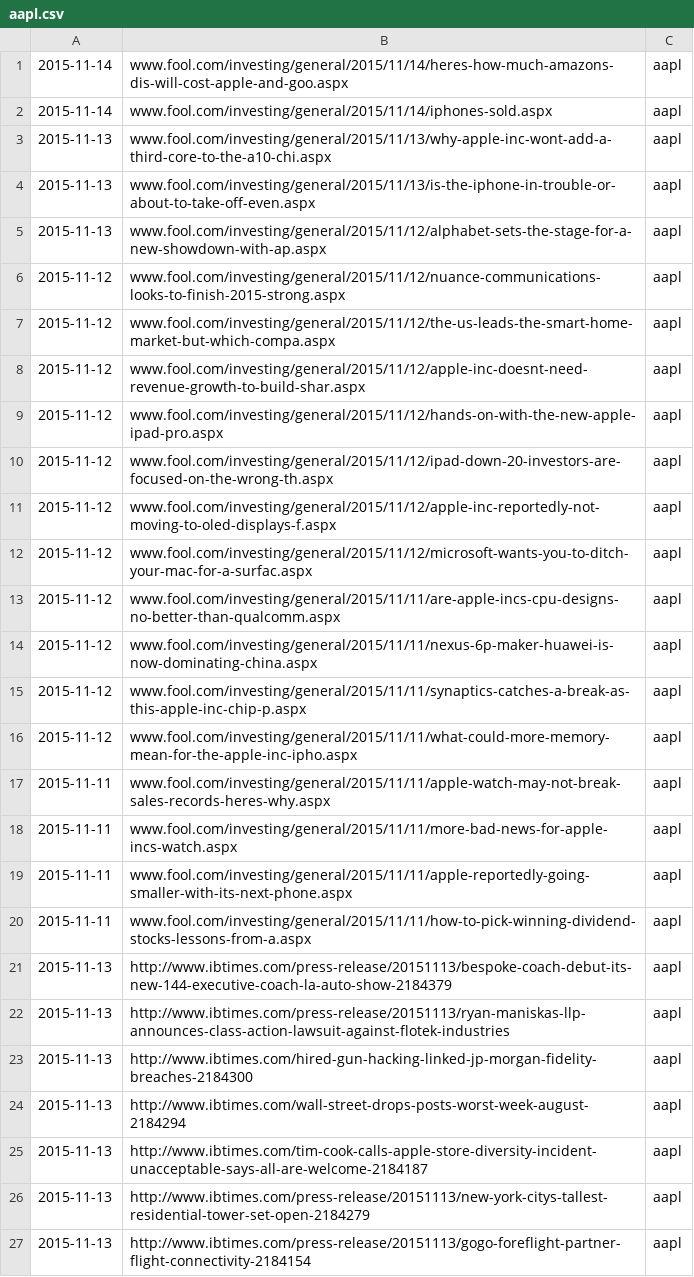
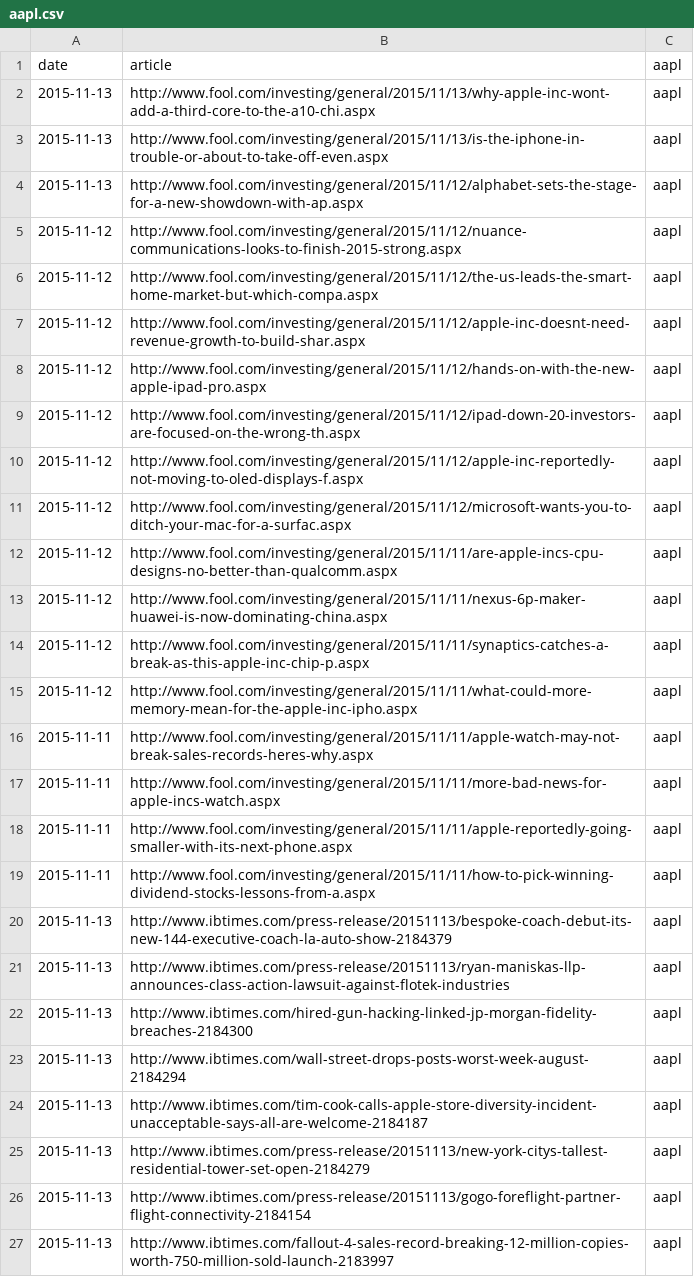
Before and after one commit to danielgallegoso/StockPredictor, a CSV file: parsing_files/aapl.csv, drawn as a sheet; only a part is shown; the shorter side is filled out with more unchanged rows; the diff covers the shown part only.

```diff
--- a/parsing_files/aapl.csv
+++ b/parsing_files/aapl.csv
@@ -1,21 +1,20 @@
-2015-11-14,www.fool.com/investing/general/2015/11/14/heres-how-much-amazons-dis-will-cost-apple-and-goo.aspx,aapl,
-2015-11-14,www.fool.com/investing/general/2015/11/14/iphones-sold.aspx,aapl,
-2015-11-13,www.fool.com/investing/general/2015/11/13/why-apple-inc-wont-add-a-third-core-to-the-a10-chi.aspx,aapl,
-2015-11-13,www.fool.com/investing/general/2015/11/13/is-the-iphone-in-trouble-or-about-to-take-off-even.aspx,aapl,
-2015-11-13,www.fool.com/investing/general/2015/11/12/alphabet-sets-the-stage-for-a-new-showdown-with-ap.aspx,aapl,
-2015-11-12,www.fool.com/investing/general/2015/11/12/nuance-communications-looks-to-finish-2015-strong.aspx,aapl,
-2015-11-12,www.fool.com/investing/general/2015/11/12/the-us-leads-the-smart-home-market-but-which-compa.aspx,aapl,
-2015-11-12,www.fool.com/investing/general/2015/11/12/apple-inc-doesnt-need-revenue-growth-to-build-shar.aspx,aapl,
-2015-11-12,www.fool.com/investing/general/2015/11/12/hands-on-with-the-new-apple-ipad-pro.aspx,aapl,
-2015-11-12,www.fool.com/investing/general/2015/11/12/ipad-down-20-investors-are-focused-on-the-wrong-th.aspx,aapl,
-2015-11-12,www.fool.com/investing/general/2015/11/12/apple-inc-reportedly-not-moving-to-oled-displays-f.aspx,aapl,
-2015-11-12,www.fool.com/investing/general/2015/11/12/microsoft-wants-you-to-ditch-your-mac-for-a-surfac.aspx,aapl,
-2015-11-12,www.fool.com/investing/general/2015/11/11/are-apple-incs-cpu-designs-no-better-than-qualcomm.aspx,aapl,
-2015-11-12,www.fool.com/investing/general/2015/11/11/nexus-6p-maker-huawei-is-now-dominating-china.aspx,aapl,
-2015-11-12,www.fool.com/investing/general/2015/11/11/synaptics-catches-a-break-as-this-apple-inc-chip-p.aspx,aapl,
-2015-11-12,www.fool.com/investing/general/2015/11/11/what-could-more-memory-mean-for-the-apple-inc-ipho.aspx,aapl,
-2015-11-11,www.fool.com/investing/general/2015/11/11/apple-watch-may-not-break-sales-records-heres-why.aspx,aapl,
-2015-11-11,www.fool.com/investing/general/2015/11/11/more-bad-news-for-apple-incs-watch.aspx,aapl,
-2015-11-11,www.fool.com/investing/general/2015/11/11/apple-reportedly-going-smaller-with-its-next-phone.aspx,aapl,
-2015-11-11,www.fool.com/investing/general/2015/11/11/how-to-pick-winning-dividend-stocks-lessons-from-a.aspx,aapl,
+date,article,aapl
+2015-11-13,http://www.fool.com/investing/general/2015/11/13/why-apple-inc-wont-add-a-third-core-to-the-a10-chi.aspx,aapl,
+2015-11-13,http://www.fool.com/investing/general/2015/11/13/is-the-iphone-in-trouble-or-about-to-take-off-even.aspx,aapl,
+2015-11-13,http://www.fool.com/investing/general/2015/11/12/alphabet-sets-the-stage-for-a-new-showdown-with-ap.aspx,aapl,
+2015-11-12,http://www.fool.com/investing/general/2015/11/12/nuance-communications-looks-to-finish-2015-strong.aspx,aapl,
+2015-11-12,http://www.fool.com/investing/general/2015/11/12/the-us-leads-the-smart-home-market-but-which-compa.aspx,aapl,
+2015-11-12,http://www.fool.com/investing/general/2015/11/12/apple-inc-doesnt-need-revenue-growth-to-build-shar.aspx,aapl,
+2015-11-12,http://www.fool.com/investing/general/2015/11/12/hands-on-with-the-new-apple-ipad-pro.aspx,aapl,
+2015-11-12,http://www.fool.com/investing/general/2015/11/12/ipad-down-20-investors-are-focused-on-the-wrong-th.aspx,aapl,
+2015-11-12,http://www.fool.com/investing/general/2015/11/12/apple-inc-reportedly-not-moving-to-oled-displays-f.aspx,aapl,
+2015-11-12,http://www.fool.com/investing/general/2015/11/12/microsoft-wants-you-to-ditch-your-mac-for-a-surfac.aspx,aapl,
+2015-11-12,http://www.fool.com/investing/general/2015/11/11/are-apple-incs-cpu-designs-no-better-than-qualcomm.aspx,aapl,
+2015-11-12,http://www.fool.com/investing/general/2015/11/11/nexus-6p-maker-huawei-is-now-dominating-china.aspx,aapl,
+2015-11-12,http://www.fool.com/investing/general/2015/11/11/synaptics-catches-a-break-as-this-apple-inc-chip-p.aspx,aapl,
+2015-11-12,http://www.fool.com/investing/general/2015/11/11/what-could-more-memory-mean-for-the-apple-inc-ipho.aspx,aapl,
+2015-11-11,http://www.fool.com/investing/general/2015/11/11/apple-watch-may-not-break-sales-records-heres-why.aspx,aapl,
+2015-11-11,http://www.fool.com/investing/general/2015/11/11/more-bad-news-for-apple-incs-watch.aspx,aapl,
+2015-11-11,http://www.fool.com/investing/general/2015/11/11/apple-reportedly-going-smaller-with-its-next-phone.aspx,aapl,
+2015-11-11,http://www.fool.com/investing/general/2015/11/11/how-to-pick-winning-dividend-stocks-lessons-from-a.aspx,aapl,
 2015-11-13,http://www.ibtimes.com/press-release/20151113/bespoke-coach-debut-its-new-144-executive-coach-la-auto-show-2184379,aapl,
```
Also changed, not shown: 9 edited cells elsewhere in this file, parsing_files/amzn.csv, parsing_files/msft.csv, 6 other files.
